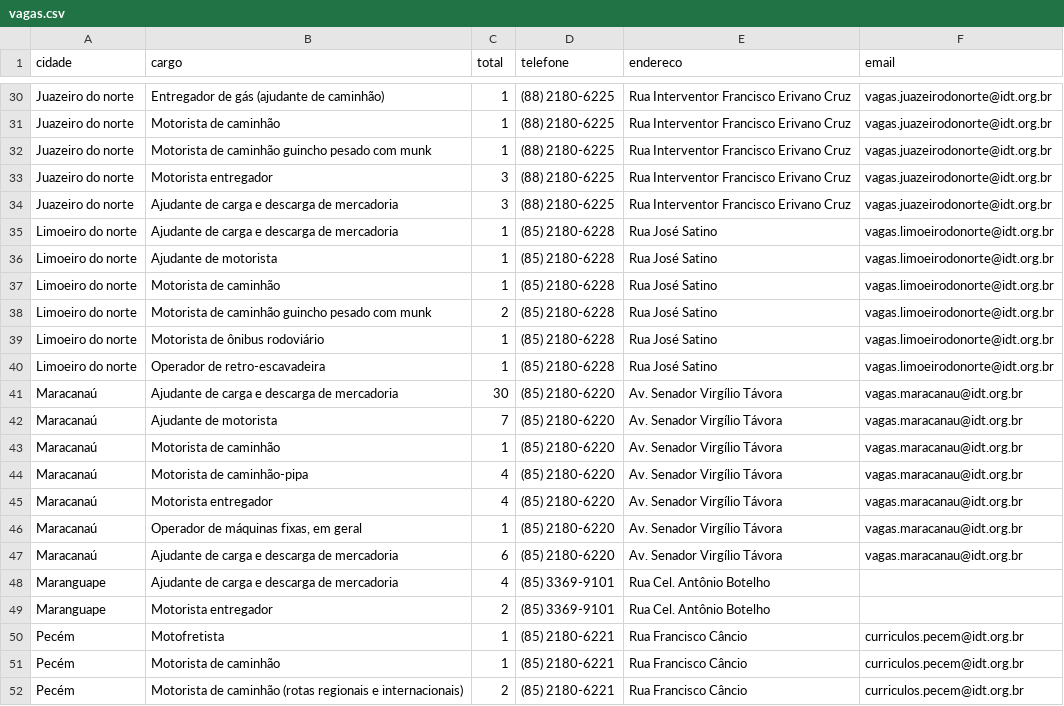
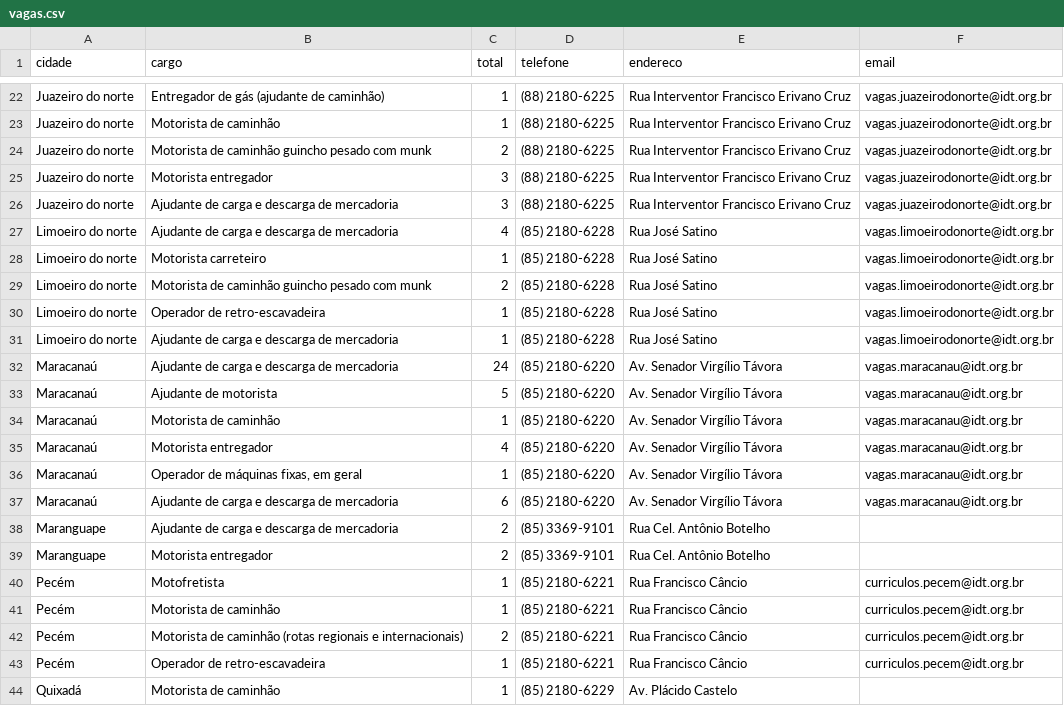
Before and after one commit to jfilhoempresarial-ops/tralienigena, a CSV file: vagas.csv, drawn as a sheet; only a part is shown, gaps mark what is left out; the shorter side is filled out with more unchanged rows; the diff covers the shown part only.

```diff
--- a/vagas.csv
+++ b/vagas.csv
@@ -31,15 +23,13 @@ Juazeiro do norte,Entregador de gás (ajudante de caminhão),1,(88) 2180-6225,Ru
 Juazeiro do norte,Motorista de caminhão,1,(88) 2180-6225,Rua Interventor Francisco Erivano Cruz,vagas.juazeirodonorte@idt.org.br
-Juazeiro do norte,Motorista de caminhão guincho pesado com munk,1,(88) 2180-6225,Rua Interventor Francisco Erivano Cruz,vagas.juazeirodonorte@idt.org.br
+Juazeiro do norte,Motorista de caminhão guincho pesado com munk,2,(88) 2180-6225,Rua Interventor Francisco Erivano Cruz,vagas.juazeirodonorte@idt.org.br
 Juazeiro do norte,Motorista entregador,3,(88) 2180-6225,Rua Interventor Francisco Erivano Cruz,vagas.juazeirodonorte@idt.org.br
 Juazeiro do norte,Ajudante de carga e descarga de mercadoria,3,(88) 2180-6225,Rua Interventor Francisco Erivano Cruz,vagas.juazeirodonorte@idt.org.br
+Limoeiro do norte,Ajudante de carga e descarga de mercadoria,4,(85) 2180-6228,Rua José Satino,vagas.limoeirodonorte@idt.org.br
+Limoeiro do norte,Motorista carreteiro,1,(85) 2180-6228,Rua José Satino,vagas.limoeirodonorte@idt.org.br
+Limoeiro do norte,Motorista de caminhão guincho pesado com munk,2,(85) 2180-6228,Rua José Satino,vagas.limoeirodonorte@idt.org.br
+Limoeiro do norte,Operador de retro-escavadeira,1,(85) 2180-6228,Rua José Satino,vagas.limoeirodonorte@idt.org.br
 Limoeiro do norte,Ajudante de carga e descarga de mercadoria,1,(85) 2180-6228,Rua José Satino,vagas.limoeirodonorte@idt.org.br
-Limoeiro do norte,Ajudante de motorista,1,(85) 2180-6228,Rua José Satino,vagas.limoeirodonorte@idt.org.br
-Limoeiro do norte,Motorista de caminhão,1,(85) 2180-6228,Rua José Satino,vagas.limoeirodonorte@idt.org.br
-Limoeiro do norte,Motorista de caminhão guincho pesado com munk,2,(85) 2180-6228,Rua José Satino,vagas.limoeirodonorte@idt.org.br
-Limoeiro do norte,Motorista de ônibus rodoviário,1,(85) 2180-6228,Rua José Satino,vagas.limoeirodonorte@idt.org.br
-Limoeiro do norte,Operador de retro-escavadeira,1,(85) 2180-6228,Rua José Satino,vagas.limoeirodonorte@idt.org.br
-Maracanaú,Ajudante de carga e descarga de mercadoria,30,(85) 2180-6220,Av. Senador Virgílio Távora,vagas.maracanau@idt.org.br
-Maracanaú,Ajudante de motorista,7,(85) 2180-6220,Av. Senador Virgílio Távora,vagas.maracanau@idt.org.br
+Maracanaú,Ajudante de carga e descarga de mercadoria,24,(85) 2180-6220,Av. Senador Virgílio Távora,vagas.maracanau@idt.org.br
+Maracanaú,Ajudante de motorista,5,(85) 2180-6220,Av. Senador Virgílio Távora,vagas.maracanau@idt.org.br
 Maracanaú,Motorista de caminhão,1,(85) 2180-6220,Av. Senador Virgílio Távora,vagas.maracanau@idt.org.br
-Maracanaú,Motorista de caminhão-pipa,4,(85) 2180-6220,Av. Senador Virgílio Távora,vagas.maracanau@idt.org.br
 Maracanaú,Motorista entregador,4,(85) 2180-6220,Av. Senador Virgílio Távora,vagas.maracanau@idt.org.br
@@ -47,3 +37,3 @@ Maracanaú,"Operador de máquinas fixas, em geral",1,(85) 2180-6220,Av. Senador
 Maracanaú,Ajudante de carga e descarga de mercadoria,6,(85) 2180-6220,Av. Senador Virgílio Távora,vagas.maracanau@idt.org.br
-Maranguape,Ajudante de carga e descarga de mercadoria,4,(85) 3369-9101,Rua Cel. Antônio Botelho,
+Maranguape,Ajudante de carga e descarga de mercadoria,2,(85) 3369-9101,Rua Cel. Antônio Botelho,
 Maranguape,Motorista entregador,2,(85) 3369-9101,Rua Cel. Antônio Botelho,
```
Also changed, not shown: 9 removed rows and 11 edited cells elsewhere in this file.
